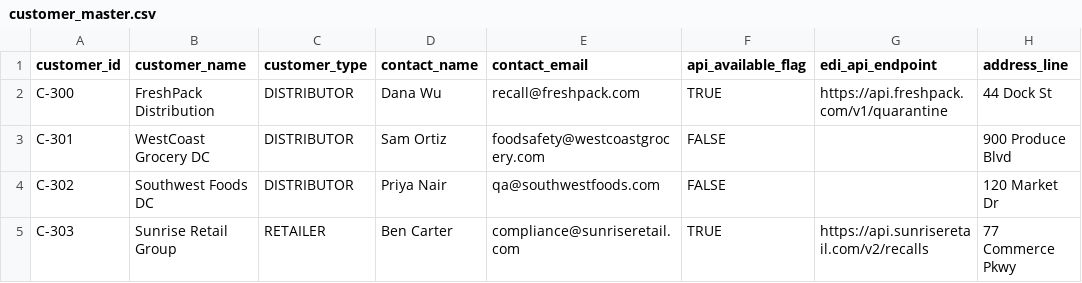
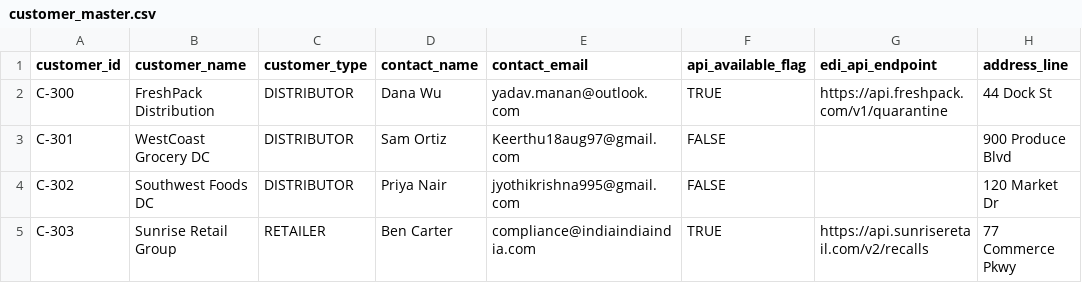
Before and after one commit to yadavmanan/morckerp, a CSV file: app/data/customer_master.csv, drawn as a sheet; only a part is shown; the diff names each change by its address in the sheet, - before the commit and + after, or states it on an @@ line.

Commit message:
Update customer_master.csv

```diff
--- a/app/data/customer_master.csv
+++ b/app/data/customer_master.csv
-E2 (contact_email): recall@freshpack.com
+E2 (contact_email): yadav.manan@outlook.com
-E3 (contact_email): foodsafety@westcoastgrocery.com
+E3 (contact_email): Keerthu18aug97@gmail.com
-E4 (contact_email): qa@southwestfoods.com
+E4 (contact_email): jyothikrishna995@gmail.com
-E5 (contact_email): compliance@sunriseretail.com
+E5 (contact_email): compliance@indiaindiaindia.com
```
